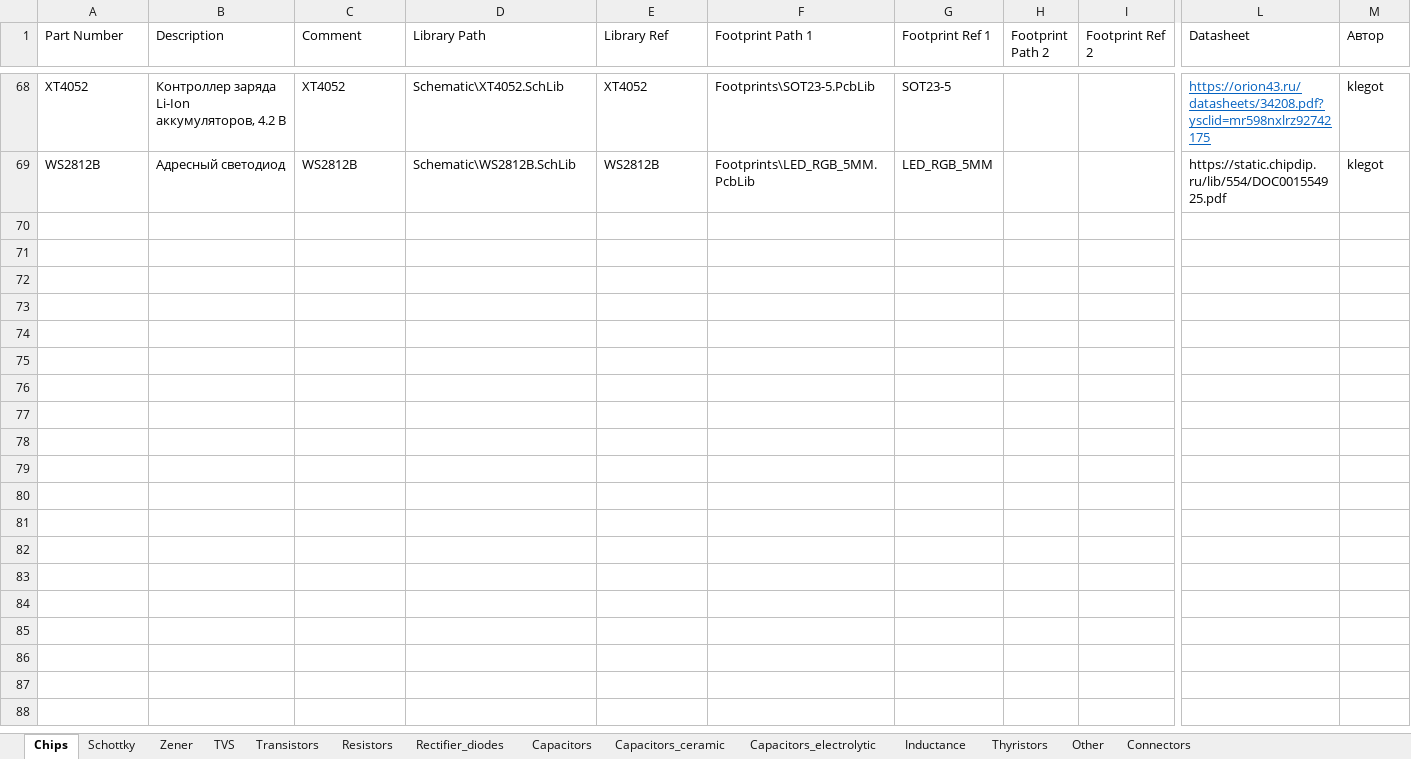
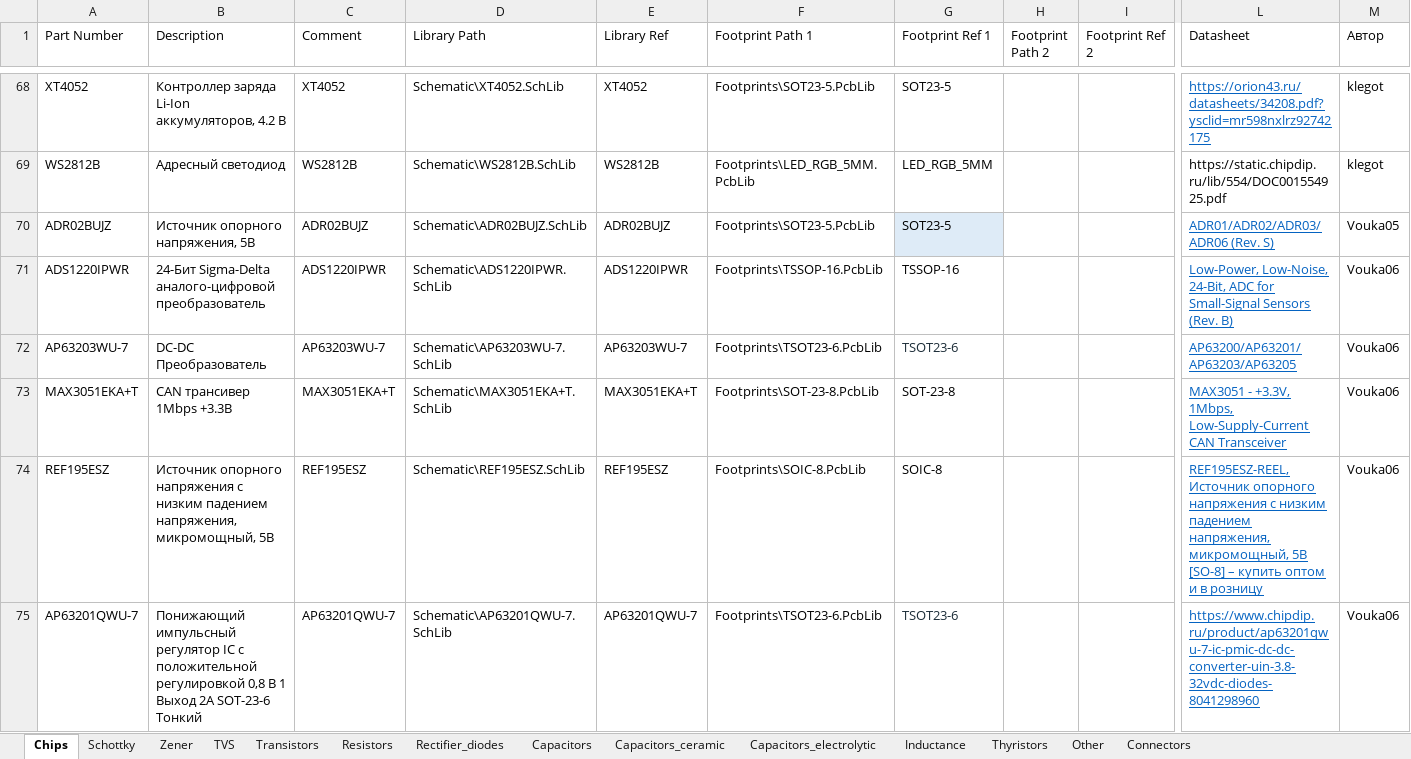
Before and after one commit to hydronautics-team/Hydrolib, an Excel workbook: Database/Hydrolib_bd.xlsm, sheet Chips, drawn as a sheet; only a part is shown, gaps mark what is left out; values as stored, in another font and other column widths than the file's, no borders; table styles not drawn; rows hold the shown columns only; the diff names each change by its address in the sheet, - before the commit and + after, or states it on an @@ line.

Commit message:
Добавил новые элементы в базу данных

```diff
--- a/Database/Hydrolib_bd.xlsm (sheet Chips)
+++ b/Database/Hydrolib_bd.xlsm (sheet Chips)
+row 70: ADR02BUJZ | Источник опорного напряжения, 5В | ADR02BUJZ | Schematic\ADR02BUJZ.SchLib | ADR02BUJZ | Footprints\SOT23-5.PcbLib | SOT23-5 |  |  | ADR01/ADR02/ADR03/ADR06 (Rev. S) | Vouka05
+row 71: ADS1220IPWR | 24-Бит Sigma-Delta аналого-цифровой преобразователь | ADS1220IPWR | Schematic\ADS1220IPWR.SchLib | ADS1220IPWR | Footprints\TSSOP-16.PcbLib | TSSOP-16 |  |  | Low-Power, Low-Noise, 24-Bit, ADC for Small-Signal Sensors (Rev. B) | Vouka06
+row 72: AP63203WU-7 | DC-DC Преобразователь | AP63203WU-7 | Schematic\AP63203WU-7.SchLib | AP63203WU-7 | Footprints\TSOT23-6.PcbLib | TSOT23-6 |  |  | AP63200/AP63201/AP63203/AP63205 | Vouka06
+row 73: MAX3051EKA+T | CAN трансивер 1Mbps +3.3В | MAX3051EKA+T | Schematic\MAX3051EKA+T.SchLib | MAX3051EKA+T | Footprints\SOT-23-8.PcbLib | SOT-23-8 |  |  | MAX3051 - +3.3V, 1Mbps, Low-Supply-Current CAN Transceiver | Vouka06
+row 74: REF195ESZ | Источник опорного напряжения с низким падением напряжения, микромощный, 5В | REF195ESZ | Schematic\REF195ESZ.SchLib | REF195ESZ | Footprints\SOIC-8.PcbLib | SOIC-8 |  |  | REF195ESZ-REEL, Источник опорного напряжения с низким падением напряжения, микромощный, 5В [SO-8] – купить оптом и в розницу | Vouka06
+row 75: AP63201QWU-7 | Понижающий импульсный регулятор IC с положительной регулировкой 0,8 В 1 Выxод 2A SOT-23-6 Тонкий | AP63201QWU-7 | Schematic\AP63201QWU-7.SchLib | AP63201QWU-7 | Footprints\TSOT23-6.PcbLib | TSOT23-6 |  |  | https://www.chipdip.ru/product/ap63201qwu-7-ic-pmic-dc-dc-converter-uin-3.8-32vdc-diodes-8041298960 | Vouka06
```
Also changed, not shown: sheet Connectors, sheet Capacitors_ceramic, sheet Inductance.
